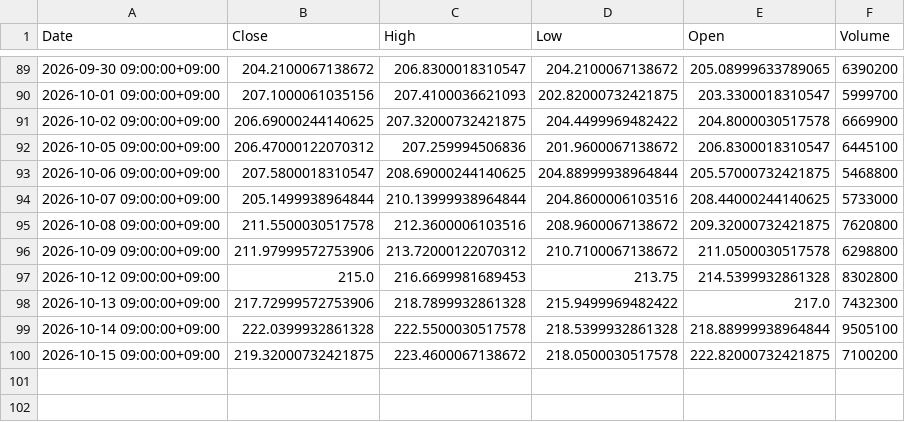
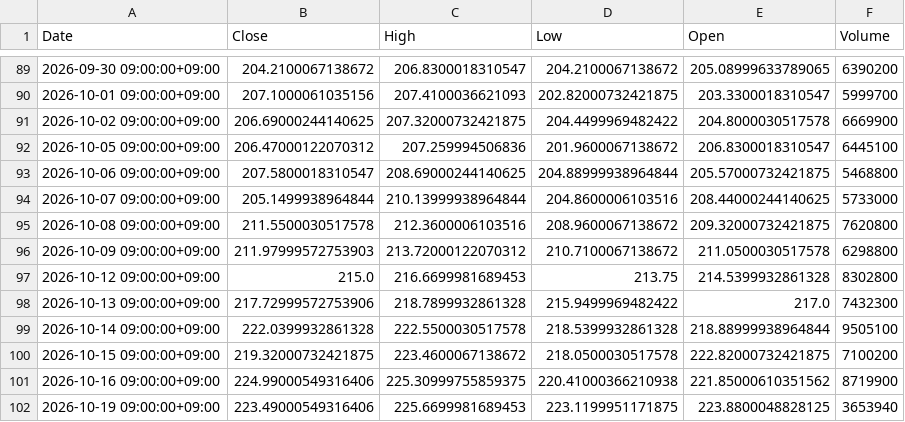
Before and after one commit to libelolen57-dotcom/j-titan, a CSV file: data/us/CVX.csv, drawn as a sheet; only a part is shown, gaps mark what is left out.

```diff
--- a/data/us/CVX.csv
+++ b/data/us/CVX.csv
@@ -95,3 +95,3 @@ Date,Close,High,Low,Open,Volume
 2026-10-08 09:00:00+09:00,211.5500030517578,212.3600006103516,208.9600067138672,209.32000732421875,7620800
-2026-10-09 09:00:00+09:00,211.97999572753906,213.72000122070312,210.7100067138672,211.0500030517578,6298800
+2026-10-09 09:00:00+09:00,211.97999572753903,213.72000122070312,210.7100067138672,211.0500030517578,6298800
 2026-10-12 09:00:00+09:00,215.0,216.6699981689453,213.75,214.5399932861328,8302800
@@ -100 +100,3 @@ Date,Close,High,Low,Open,Volume
 2026-10-15 09:00:00+09:00,219.32000732421875,223.4600067138672,218.0500030517578,222.82000732421875,7100200
+2026-10-16 09:00:00+09:00,224.99000549316406,225.30999755859375,220.41000366210938,221.85000610351562,8719900
+2026-10-19 09:00:00+09:00,223.49000549316406,225.6699981689453,223.1199951171875,223.8800048828125,3653940
```
Also changed, not shown: data/us/CRM.csv, data/us/NKE.csv, 39 other files.
